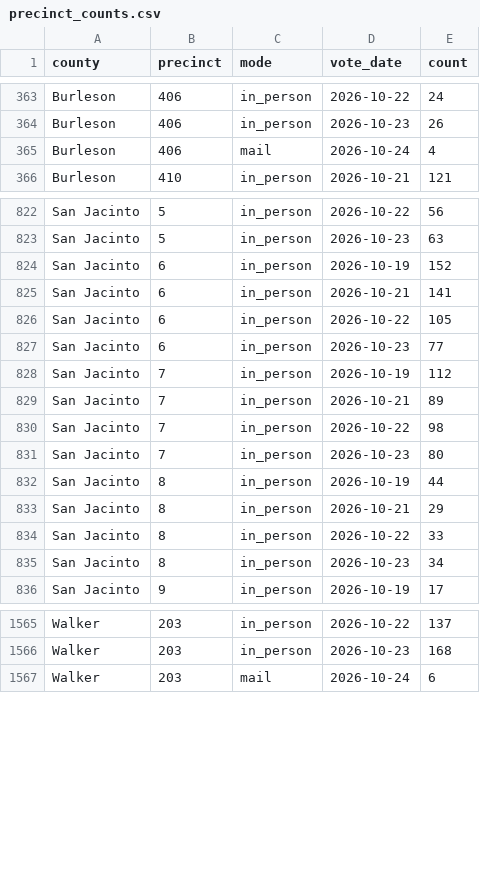
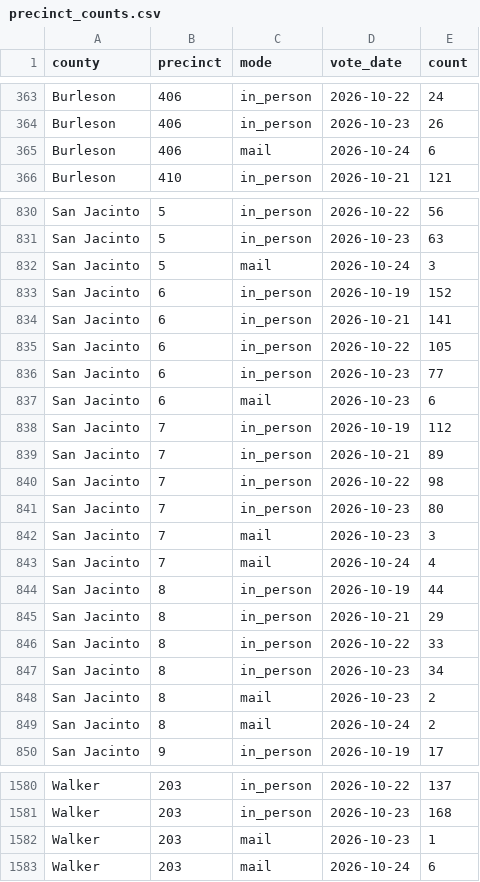
Before and after one commit to lrhudgins/txvotetracker2, a CSV file: docs/data/precinct_counts.csv, drawn as a sheet; only a part is shown, gaps mark what is left out; the diff covers the shown part only.

```diff
--- a/docs/data/precinct_counts.csv
+++ b/docs/data/precinct_counts.csv
@@ -364,3 +364,3 @@ Burleson,406,in_person,2026-10-22,24
 Burleson,406,in_person,2026-10-23,26
-Burleson,406,mail,2026-10-24,4
+Burleson,406,mail,2026-10-24,6
 Burleson,410,in_person,2026-10-21,121
@@ -823,2 +831,3 @@ San Jacinto,5,in_person,2026-10-22,56
 San Jacinto,5,in_person,2026-10-23,63
+San Jacinto,5,mail,2026-10-24,3
 San Jacinto,6,in_person,2026-10-19,152
@@ -827,2 +836,3 @@ San Jacinto,6,in_person,2026-10-22,105
 San Jacinto,6,in_person,2026-10-23,77
+San Jacinto,6,mail,2026-10-23,6
 San Jacinto,7,in_person,2026-10-19,112
@@ -831,2 +841,4 @@ San Jacinto,7,in_person,2026-10-22,98
 San Jacinto,7,in_person,2026-10-23,80
+San Jacinto,7,mail,2026-10-23,3
+San Jacinto,7,mail,2026-10-24,4
 San Jacinto,8,in_person,2026-10-19,44
@@ -835,2 +847,4 @@ San Jacinto,8,in_person,2026-10-22,33
 San Jacinto,8,in_person,2026-10-23,34
+San Jacinto,8,mail,2026-10-23,2
+San Jacinto,8,mail,2026-10-24,2
 San Jacinto,9,in_person,2026-10-19,17
@@ -1566,2 +1581,3 @@ Walker,203,in_person,2026-10-22,137
 Walker,203,in_person,2026-10-23,168
+Walker,203,mail,2026-10-23,1
 Walker,203,mail,2026-10-24,6
```
Also changed, not shown: 9 added rows and 1 edited cell elsewhere in this file, docs/data/precinct_scores.csv, 6 other files.
